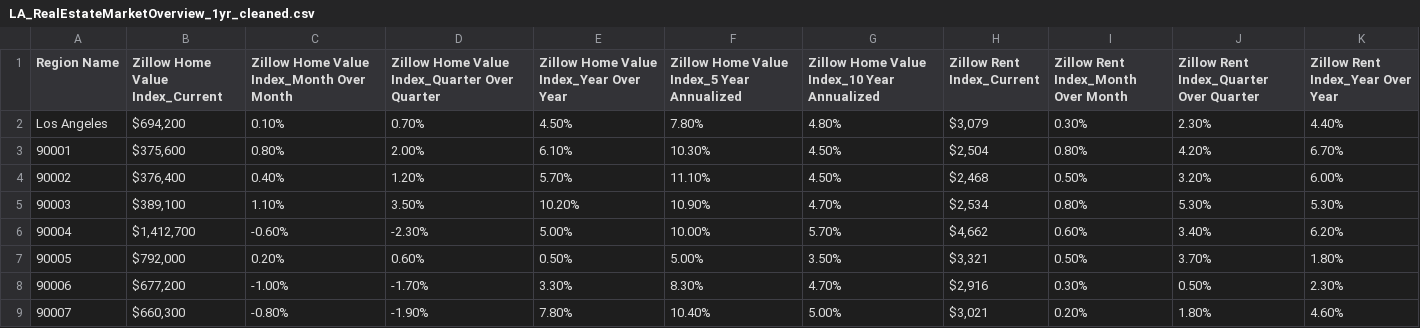
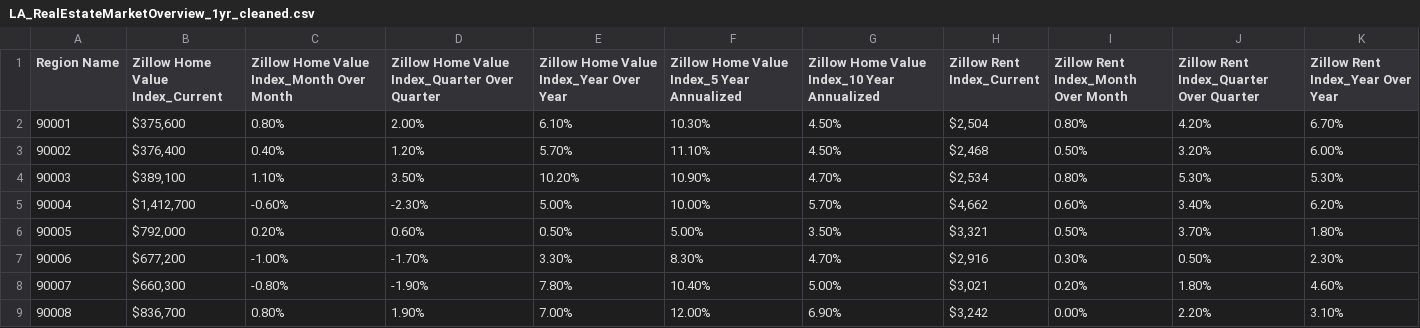
Before and after one commit to omkarkameshiyer/TeamBB4Project, a CSV file: LA_RealEstateMarketOverview_1yr_cleaned.csv, drawn as a sheet; only a part is shown; the shorter side is filled out with more unchanged rows; the diff names each change by its address in the sheet, - before the commit and + after, or states it on an @@ line.

```diff
--- a/LA_RealEstateMarketOverview_1yr_cleaned.csv
+++ b/LA_RealEstateMarketOverview_1yr_cleaned.csv
-row 2: Los Angeles | $694,200 | 0.10% | 0.70% | 4.50% | 7.80% | 4.80% | $3,079 | 0.30% | 2.30% | 4.40%
```
Also changed, not shown: 2 other files.
